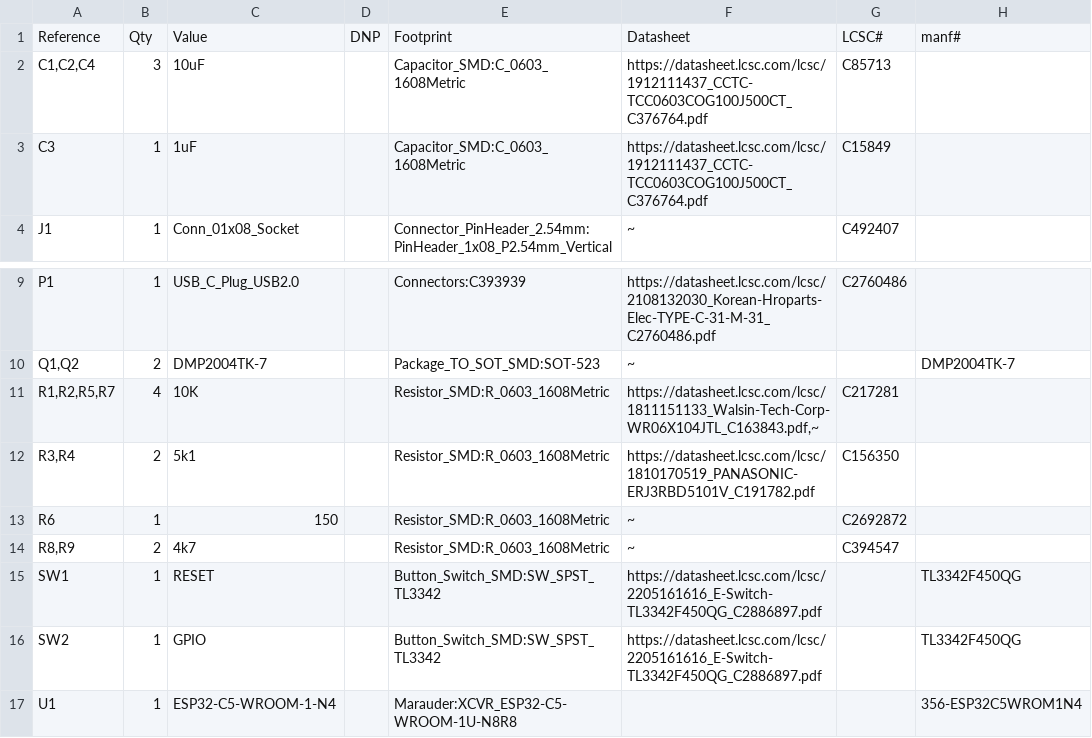
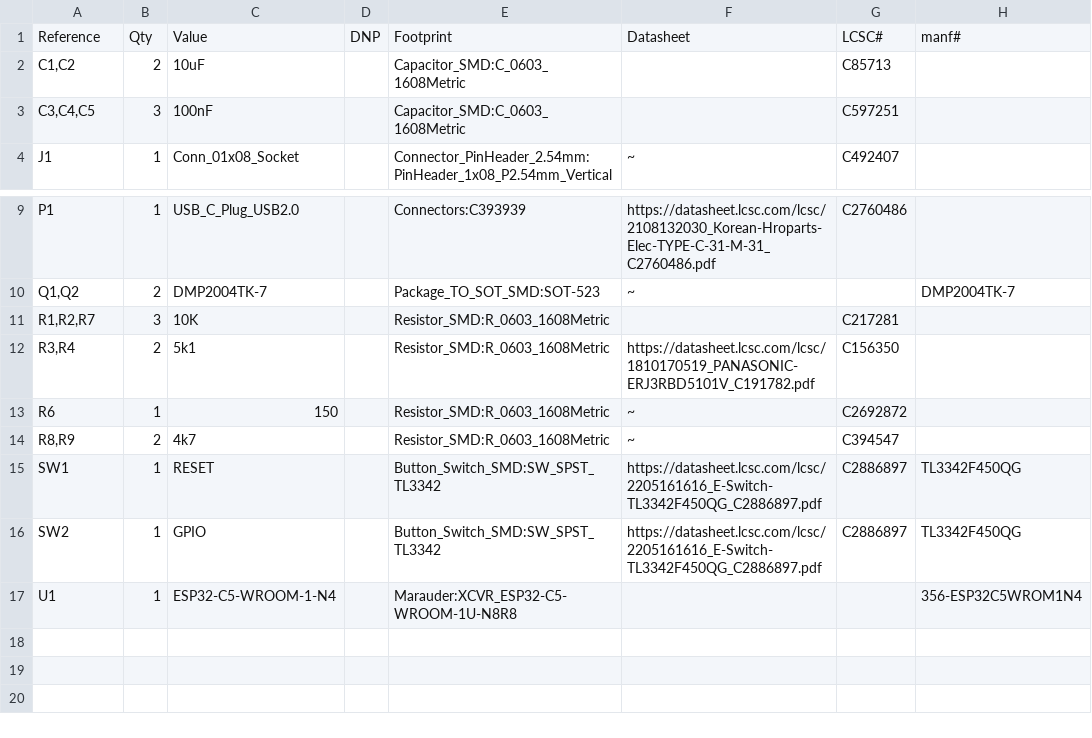
Before and after one commit to ElectronicCats/flipper-addons, a CSV file: MARAUDER/Marauder.csv, drawn as a sheet; only a part is shown, gaps mark what is left out.

```diff
--- a/MARAUDER/Marauder.csv
+++ b/MARAUDER/Marauder.csv
@@ -1,4 +1,4 @@
 "Reference","Qty","Value","DNP","Footprint","Datasheet","LCSC#","manf#"
-"C1,C2,C4","3","10uF","","Capacitor_SMD:C_0603_1608Metric","https://datasheet.lcsc.com/lcsc/1912111437_CCTC-TCC0603COG100J500CT_C376764.pdf","C85713",""
-"C3","1","1uF","","Capacitor_SMD:C_0603_1608Metric","https://datasheet.lcsc.com/lcsc/1912111437_CCTC-TCC0603COG100J500CT_C376764.pdf","C15849",""
+"C1,C2","2","10uF","","Capacitor_SMD:C_0603_1608Metric","","C85713",""
+"C3,C4,C5","3","100nF","","Capacitor_SMD:C_0603_1608Metric","","C597251",""
 "J1","1","Conn_01x08_Socket","","Connector_PinHeader_2.54mm:PinHeader_1x08_P2.54mm_Vertical","~","C492407",""
@@ -10,3 +10,3 @@
 "Q1,Q2","2","DMP2004TK-7","","Package_TO_SOT_SMD:SOT-523","~","","DMP2004TK-7"
-"R1,R2,R5,R7","4","10K","","Resistor_SMD:R_0603_1608Metric","https://datasheet.lcsc.com/lcsc/1811151133_Walsin-Tech-Corp-WR06X104JTL_C163843.pdf,~","C217281",""
+"R1,R2,R7","3","10K","","Resistor_SMD:R_0603_1608Metric","","C217281",""
 "R3,R4","2","5k1","","Resistor_SMD:R_0603_1608Metric","https://datasheet.lcsc.com/lcsc/1810170519_PANASONIC-ERJ3RBD5101V_C191782.pdf","C156350",""
@@ -14,4 +14,4 @@
 "R8,R9","2","4k7","","Resistor_SMD:R_0603_1608Metric","~","C394547",""
-"SW1","1","RESET","","Button_Switch_SMD:SW_SPST_TL3342","https://datasheet.lcsc.com/lcsc/2205161616_E-Switch-TL3342F450QG_C2886897.pdf","","TL3342F450QG"
-"SW2","1","GPIO","","Button_Switch_SMD:SW_SPST_TL3342","https://datasheet.lcsc.com/lcsc/2205161616_E-Switch-TL3342F450QG_C2886897.pdf","","TL3342F450QG"
+"SW1","1","RESET","","Button_Switch_SMD:SW_SPST_TL3342","https://datasheet.lcsc.com/lcsc/2205161616_E-Switch-TL3342F450QG_C2886897.pdf","C2886897","TL3342F450QG"
+"SW2","1","GPIO","","Button_Switch_SMD:SW_SPST_TL3342","https://datasheet.lcsc.com/lcsc/2205161616_E-Switch-TL3342F450QG_C2886897.pdf","C2886897","TL3342F450QG"
 "U1","1","ESP32-C5-WROOM-1-N4","","Marauder:XCVR_ESP32-C5-WROOM-1U-N8R8","","","356-ESP32C5WROM1N4"
```
Also changed, not shown: 2 other files.
